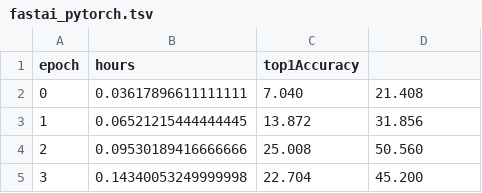
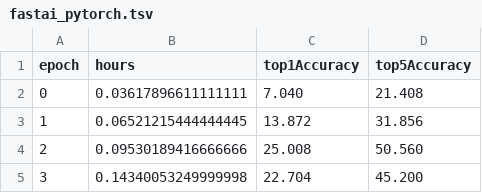
Before and after one commit to stanford-futuredata/dawn-bench-entries, a TSV file: ImageNet/train/fastai_pytorch.tsv, drawn as a sheet; only a part is shown.

```diff
--- a/ImageNet/train/fastai_pytorch.tsv
+++ b/ImageNet/train/fastai_pytorch.tsv
@@ -1,2 +1,2 @@
-epoch	hours	top1Accuracy
+epoch	hours	top1Accuracy	top5Accuracy
 0	0.03617896611111111	7.040	21.408
```
Also changed, not shown: 1 other file.
